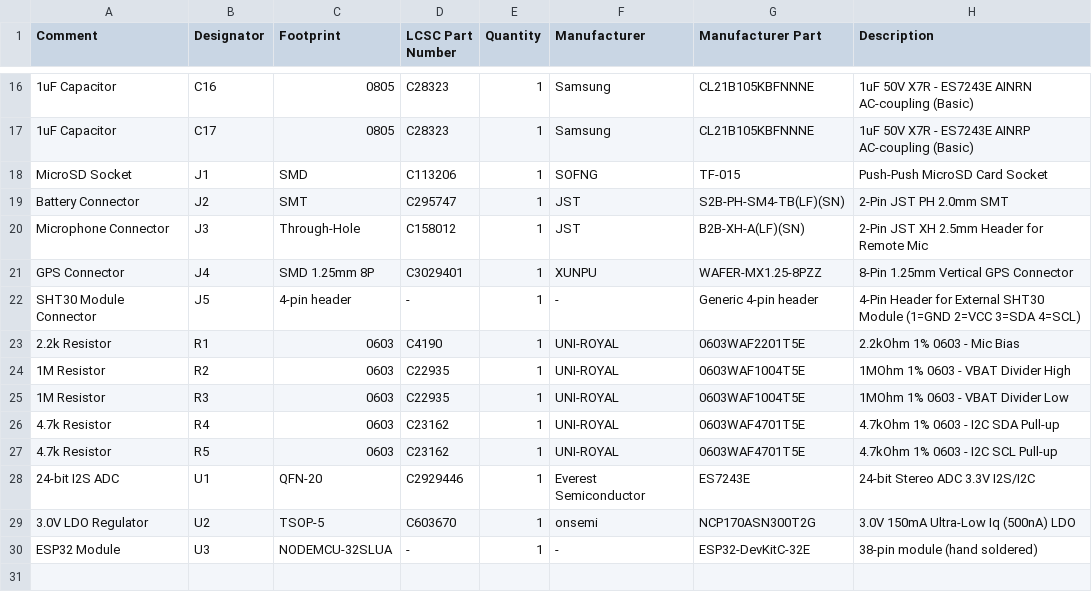
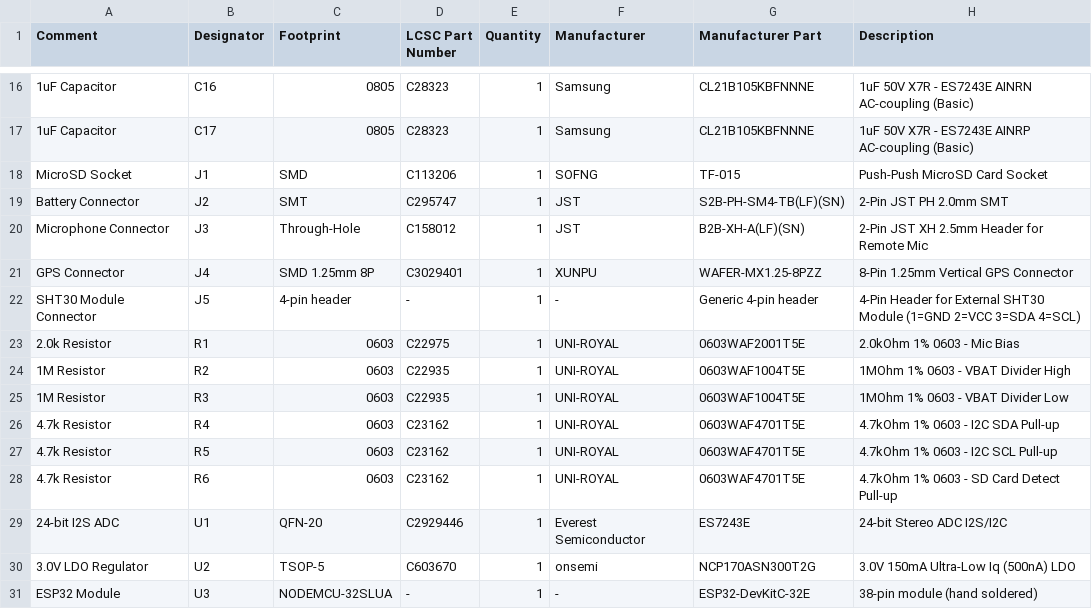
Before and after one commit to chriskinal/QuailTracker, a CSV file: hardware/easyeda/QuailARU_BOM_JLCPCB.csv, drawn as a sheet; only a part is shown, gaps mark what is left out.

```diff
--- a/hardware/easyeda/QuailARU_BOM_JLCPCB.csv
+++ b/hardware/easyeda/QuailARU_BOM_JLCPCB.csv
@@ -22,3 +22,3 @@ GPS Connector,J4,SMD 1.25mm 8P,C3029401,1,XUNPU,WAFER-MX1.25-8PZZ,8-Pin 1.25mm V
 SHT30 Module Connector,J5,4-pin header,-,1,-,Generic 4-pin header,4-Pin Header for External SHT30 Module (1=GND 2=VCC 3=SDA 4=SCL)
-2.2k Resistor,R1,0603,C4190,1,UNI-ROYAL,0603WAF2201T5E,2.2kOhm 1% 0603 - Mic Bias
+2.0k Resistor,R1,0603,C22975,1,UNI-ROYAL,0603WAF2001T5E,2.0kOhm 1% 0603 - Mic Bias
 1M Resistor,R2,0603,C22935,1,UNI-ROYAL,0603WAF1004T5E,1MOhm 1% 0603 - VBAT Divider High
@@ -27,3 +27,4 @@ SHT30 Module Connector,J5,4-pin header,-,1,-,Generic 4-pin header,4-Pin Header f
 4.7k Resistor,R5,0603,C23162,1,UNI-ROYAL,0603WAF4701T5E,4.7kOhm 1% 0603 - I2C SCL Pull-up
-24-bit I2S ADC,U1,QFN-20,C2929446,1,Everest Semiconductor,ES7243E,24-bit Stereo ADC 3.3V I2S/I2C
+4.7k Resistor,R6,0603,C23162,1,UNI-ROYAL,0603WAF4701T5E,4.7kOhm 1% 0603 - SD Card Detect Pull-up
+24-bit I2S ADC,U1,QFN-20,C2929446,1,Everest Semiconductor,ES7243E,24-bit Stereo ADC I2S/I2C
 3.0V LDO Regulator,U2,TSOP-5,C603670,1,onsemi,NCP170ASN300T2G,3.0V 150mA Ultra-Low Iq (500nA) LDO
```
Also changed, not shown: 6 other files.
